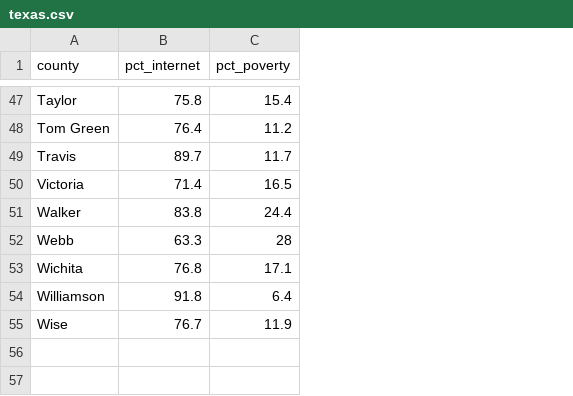
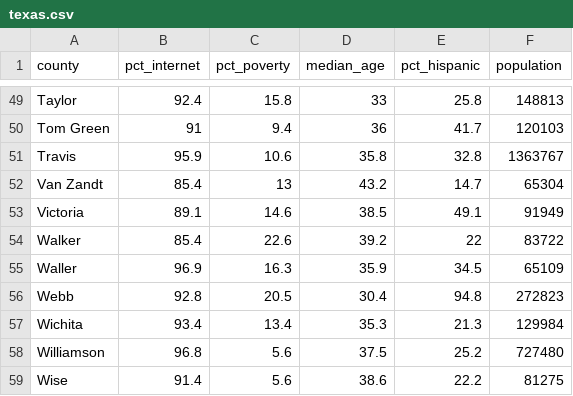
Before and after one commit to walkerke/geog30323, a CSV file: data/texas.csv, drawn as a sheet; only a part is shown, gaps mark what is left out; addresses are those after the commit; the diff covers the shown part only; the diff names each change by its address in the sheet, - before the commit and + after, or states it on an @@ line.

Commit message:
Add Assignment 4 (multivariate visualization) with 2024 ACS data; link it in the schedule

```diff
--- a/data/texas.csv
+++ b/data/texas.csv
+column D (median_age), rows 49-51: 33 | 36 | 35.8; rows 53-54: 38.5 | 39.2; rows 56-59: 30.4 | 35.3 | 37.5 | 38.6
+column E (pct_hispanic), rows 49-51: 25.8 | 41.7 | 32.8; rows 53-54: 49.1 | 22; rows 56-59: 94.8 | 21.3 | 25.2 | 22.2
+column F (population), rows 49-51: 148813 | 120103 | 1363767; rows 53-54: 91949 | 83722; rows 56-59: 272823 | 129984 | 727480 | 81275
-B49 (pct_internet): 75.8
+B49 (pct_internet): 92.4
-C49 (pct_poverty): 15.4
+C49 (pct_poverty): 15.8
-B50 (pct_internet): 76.4
+B50 (pct_internet): 91
-C50 (pct_poverty): 11.2
+C50 (pct_poverty): 9.4
-B51 (pct_internet): 89.7
+B51 (pct_internet): 95.9
-C51 (pct_poverty): 11.7
+C51 (pct_poverty): 10.6
+row 52: Van Zandt | 85.4 | 13 | 43.2 | 14.7 | 65304
-B53 (pct_internet): 71.4
+B53 (pct_internet): 89.1
-C53 (pct_poverty): 16.5
+C53 (pct_poverty): 14.6
-B54 (pct_internet): 83.8
+B54 (pct_internet): 85.4
-C54 (pct_poverty): 24.4
+C54 (pct_poverty): 22.6
+row 55: Waller | 96.9 | 16.3 | 35.9 | 34.5 | 65109
-B56 (pct_internet): 63.3
+B56 (pct_internet): 92.8
-C56 (pct_poverty): 28
+C56 (pct_poverty): 20.5
-B57 (pct_internet): 76.8
+B57 (pct_internet): 93.4
-C57 (pct_poverty): 17.1
+C57 (pct_poverty): 13.4
-B58 (pct_internet): 91.8
+B58 (pct_internet): 96.8
-C58 (pct_poverty): 6.4
+C58 (pct_poverty): 5.6
-B59 (pct_internet): 76.7
+B59 (pct_internet): 91.4
-C59 (pct_poverty): 11.9
+C59 (pct_poverty): 5.6
```
Also changed, not shown: 3 added rows, 1 removed row and 88 edited cells elsewhere in this file, data/new_mexico.csv, 5 other files.
